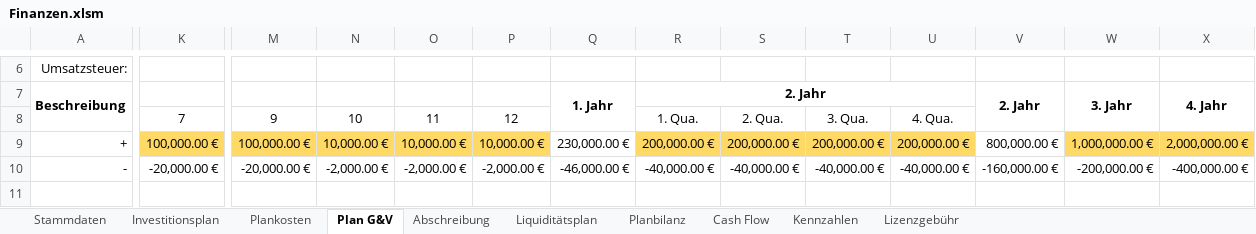
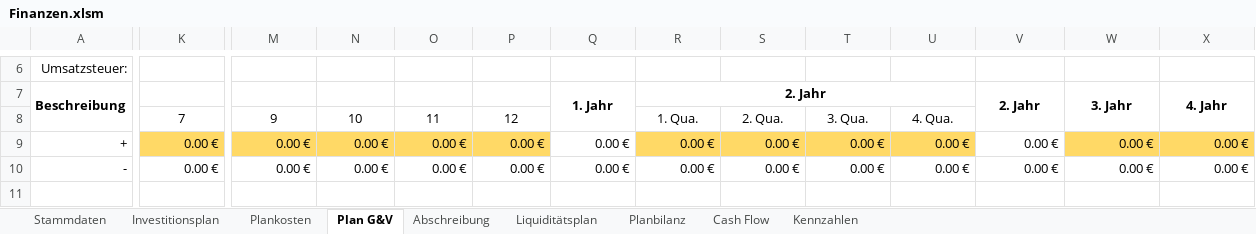
Before and after one commit to thunderbug1/BWL, an Excel workbook: Finanzen/Finanzen.xlsm, sheet Plan G&V, drawn as a sheet; only a part is shown, gaps mark what is left out; values as stored, in another font and other column widths than the file's, no borders; the diff covers the shown part only; the diff names each change by its address in the sheet, - before the commit and + after, or states it on an @@ line.

```diff
--- a/Finanzen/Finanzen.xlsm (sheet Plan G&V)
+++ b/Finanzen/Finanzen.xlsm (sheet Plan G&V)
-sheet tab: Lizenzgebühr
-K9: 100,000.00 €
+K9: 0.00 €
-M9: 100,000.00 €
+M9: 0.00 €
-N9: 10,000.00 €
+N9: 0.00 €
-O9: 10,000.00 €
+O9: 0.00 €
-P9: 10,000.00 €
+P9: 0.00 €
-Q9: 230,000.00 €
+Q9: 0.00 €
-R9: 200,000.00 €
+R9: 0.00 €
-S9: 200,000.00 €
+S9: 0.00 €
-T9: 200,000.00 €
+T9: 0.00 €
-U9: 200,000.00 €
+U9: 0.00 €
-V9: 800,000.00 €
+V9: 0.00 €
-W9: 1,000,000.00 €
+W9: 0.00 €
-X9: 2,000,000.00 €
+X9: 0.00 €
-K10: -20,000.00 €
+K10: 0.00 €
-M10: -20,000.00 €
+M10: 0.00 €
-N10: -2,000.00 €
+N10: 0.00 €
-O10: -2,000.00 €
+O10: 0.00 €
-P10: -2,000.00 €
+P10: 0.00 €
-Q10: -46,000.00 €
+Q10: 0.00 €
-R10: -40,000.00 €
+R10: 0.00 €
-S10: -40,000.00 €
+S10: 0.00 €
-T10: -40,000.00 €
+T10: 0.00 €
-U10: -40,000.00 €
+U10: 0.00 €
-V10: -160,000.00 €
+V10: 0.00 €
-W10: -200,000.00 €
+W10: 0.00 €
-X10: -400,000.00 €
+X10: 0.00 €
```
Also changed, not shown: 16 added rows, 16 removed rows and 83 edited cells elsewhere in this sheet, sheet Plankosten, sheet Liquiditätsplan, sheet Abschreibung, sheet Investitionsplan, sheet Planbilanz, sheet Cash Flow, 2 more sheets, formulas that keep their value, hidden cells, charts or pictures, 5 other files.
